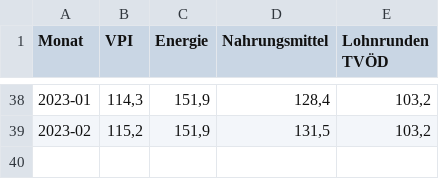
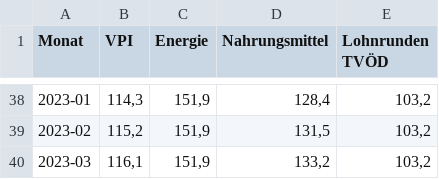
Before and after one commit to bkastl/vpi_tvoed, a CSV file: data.csv, drawn as a sheet; only a part is shown, gaps mark what is left out.

Commit message:
Update data with march data

```diff
--- a/data.csv
+++ b/data.csv
@@ -39 +39,2 @@
 "2023-02";115,2;151,9;131,5;103,2
+"2023-03";116,1;151,9;133,2;103,2
```
